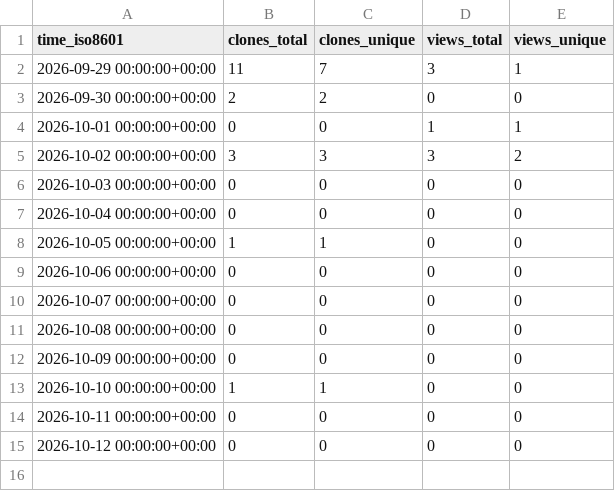
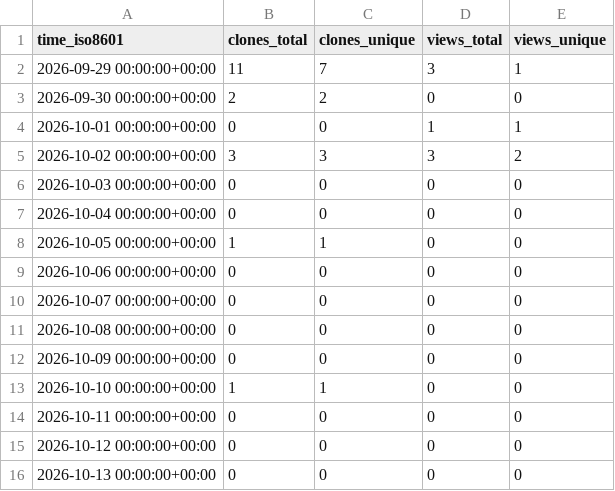
Before and after one commit to CharlieChen-123/to-do, a CSV file: CharlieChen-123/to-do/ghrs-data/views_clones_aggregate.csv, drawn as a sheet.

```diff
--- a/CharlieChen-123/to-do/ghrs-data/views_clones_aggregate.csv
+++ b/CharlieChen-123/to-do/ghrs-data/views_clones_aggregate.csv
@@ -15 +15,2 @@ time_iso8601,clones_total,clones_unique,views_total,views_unique
 2026-10-12 00:00:00+00:00,0,0,0,0
+2026-10-13 00:00:00+00:00,0,0,0,0
```
Also changed, not shown: 1 other file.
